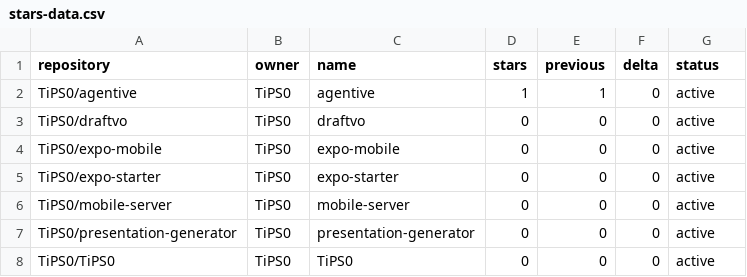
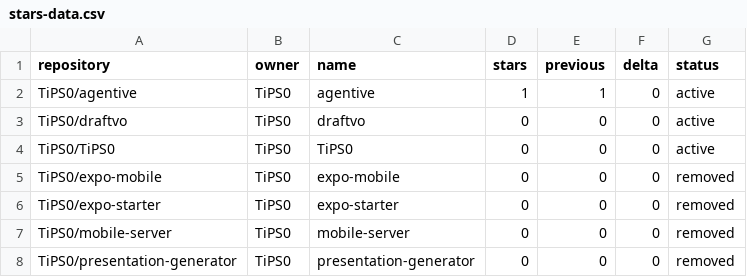
Before and after one commit to TiPS0/agentive, a CSV file: stars-data.csv, drawn as a sheet; removed rows and columns are numbered as before the commit, all else as after; the diff names each change by its address in the sheet, - before the commit and + after, or states it on an @@ line.

```diff
--- a/stars-data.csv
+++ b/stars-data.csv
-row 4: TiPS0/expo-mobile | TiPS0 | expo-mobile | 0 | 0 | 0 | active
-row 5: TiPS0/expo-starter | TiPS0 | expo-starter | 0 | 0 | 0 | active
-row 6: TiPS0/mobile-server | TiPS0 | mobile-server | 0 | 0 | 0 | active
-row 7: TiPS0/presentation-generator | TiPS0 | presentation-generator | 0 | 0 | 0 | active
+row 5: TiPS0/expo-mobile | TiPS0 | expo-mobile | 0 | 0 | 0 | removed
+row 6: TiPS0/expo-starter | TiPS0 | expo-starter | 0 | 0 | 0 | removed
+row 7: TiPS0/mobile-server | TiPS0 | mobile-server | 0 | 0 | 0 | removed
+row 8: TiPS0/presentation-generator | TiPS0 | presentation-generator | 0 | 0 | 0 | removed
```
Also changed, not shown: 12 other files.
